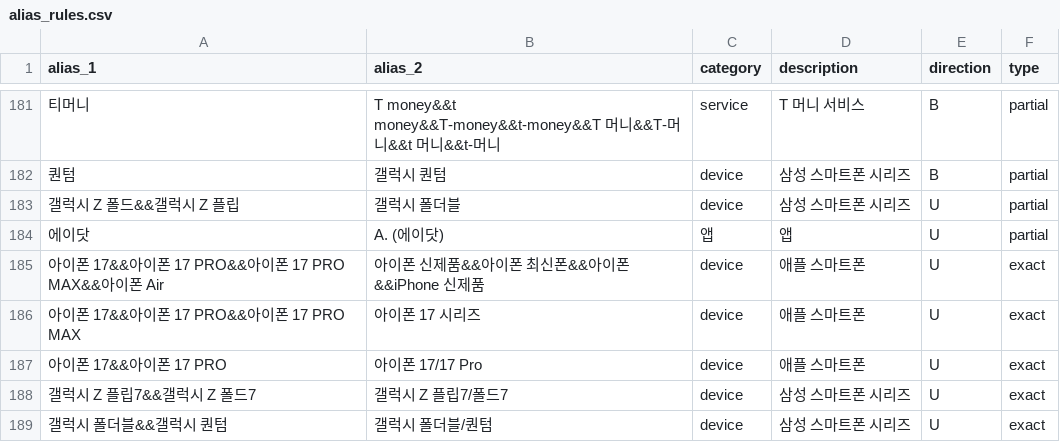
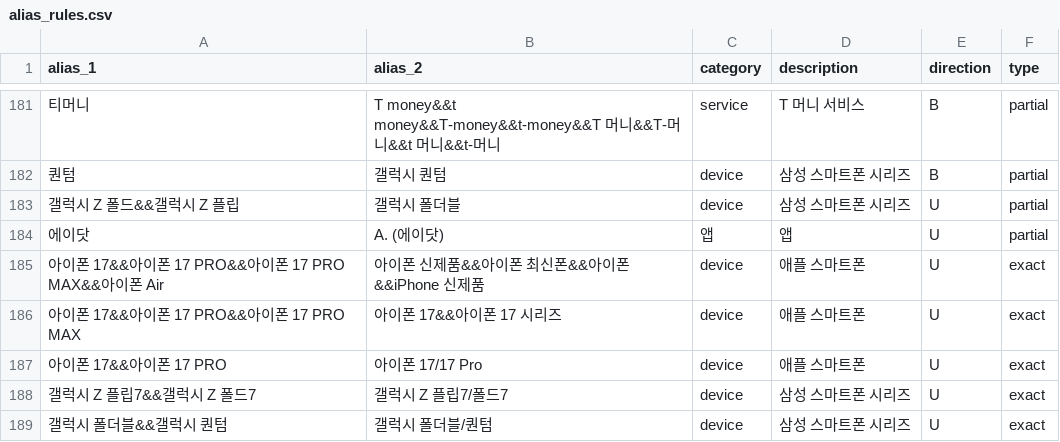
Before and after one commit to yonggoghi/AgenticWorkflow, a CSV file: mms_extractor_exp/data/alias_rules.csv, drawn as a sheet; only a part is shown, gaps mark what is left out; the diff names each change by its address in the sheet, - before the commit and + after, or states it on an @@ line.

Commit message:
iphone 17

```diff
--- a/mms_extractor_exp/data/alias_rules.csv
+++ b/mms_extractor_exp/data/alias_rules.csv
-B186 (alias_2): 아이폰 17 시리즈
+B186 (alias_2): 아이폰 17&&아이폰 17 시리즈
```
